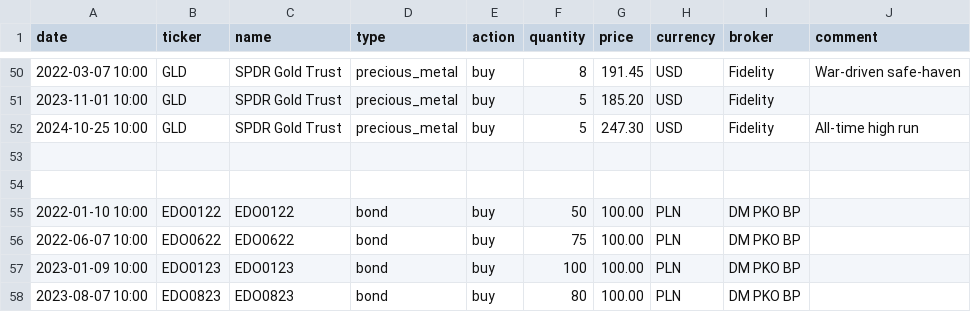
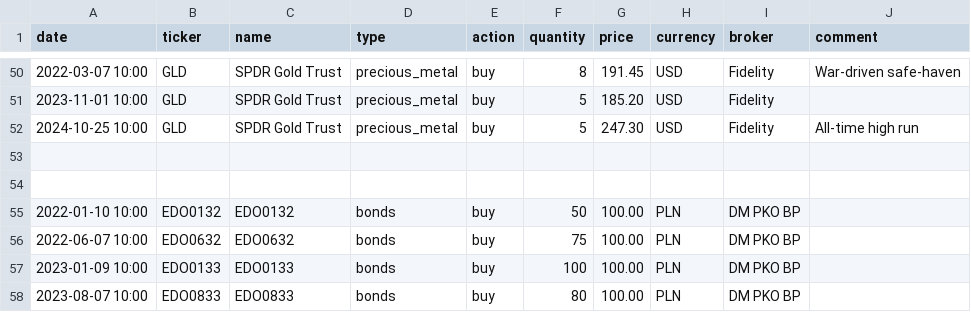
Before and after one commit to karolrogowski/AI-education-examples, a CSV file: investments-tracker-version-2/public/example-data/portfolio.csv, drawn as a sheet; only a part is shown, gaps mark what is left out.

Commit message:
example data fix

```diff
--- a/investments-tracker-version-2/public/example-data/portfolio.csv
+++ b/investments-tracker-version-2/public/example-data/portfolio.csv
@@ -54,5 +54,5 @@ date;ticker;name;type;action;quantity;price;currency;broker;comment;
 
-2022-01-10 10:00;EDO0122;EDO0122;bond;buy;50;100.00;PLN;DM PKO BP;
-2022-06-07 10:00;EDO0622;EDO0622;bond;buy;75;100.00;PLN;DM PKO BP;
-2023-01-09 10:00;EDO0123;EDO0123;bond;buy;100;100.00;PLN;DM PKO BP;
-2023-08-07 10:00;EDO0823;EDO0823;bond;buy;80;100.00;PLN;DM PKO BP;
+2022-01-10 10:00;EDO0132;EDO0132;bonds;buy;50;100.00;PLN;DM PKO BP;
+2022-06-07 10:00;EDO0632;EDO0632;bonds;buy;75;100.00;PLN;DM PKO BP;
+2023-01-09 10:00;EDO0133;EDO0133;bonds;buy;100;100.00;PLN;DM PKO BP;
+2023-08-07 10:00;EDO0833;EDO0833;bonds;buy;80;100.00;PLN;DM PKO BP;
```
